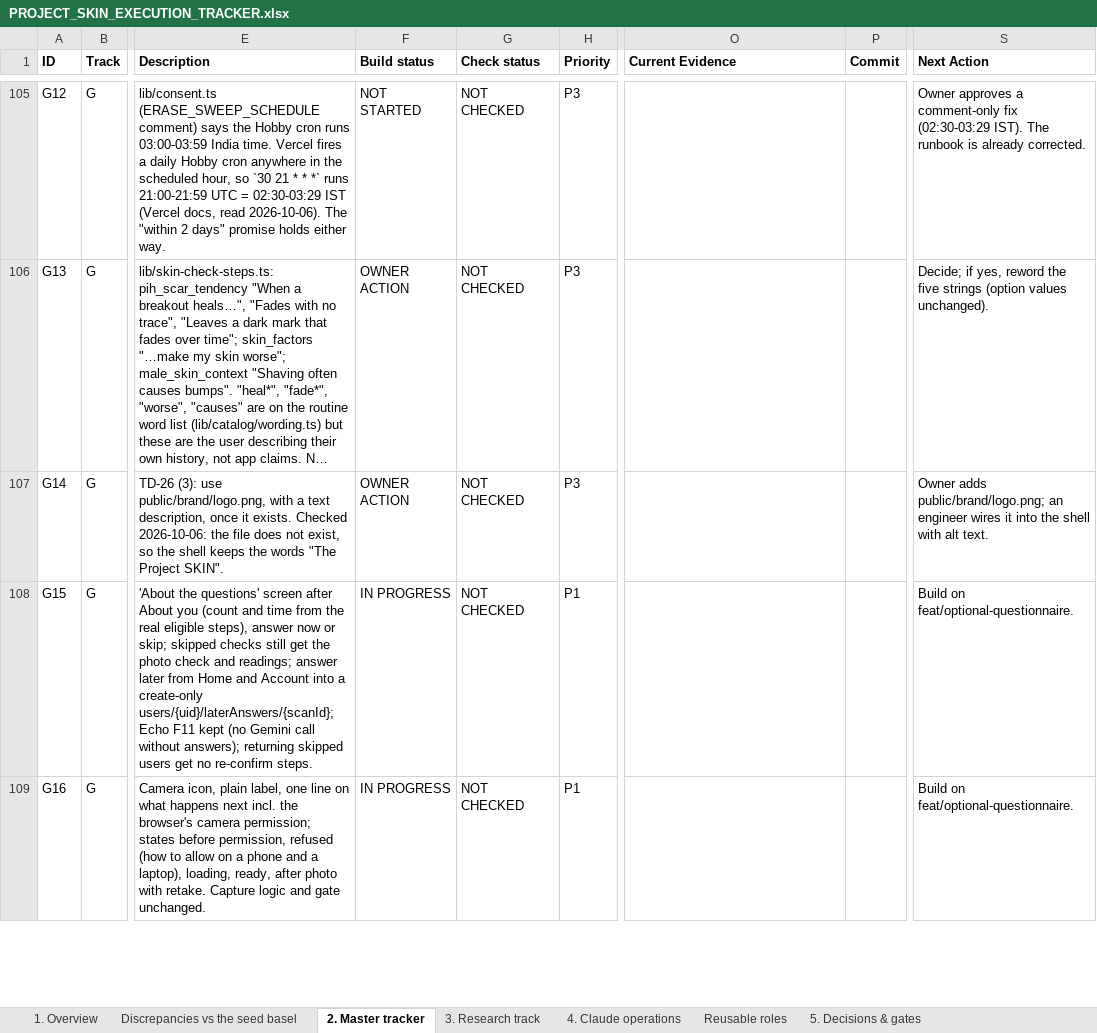
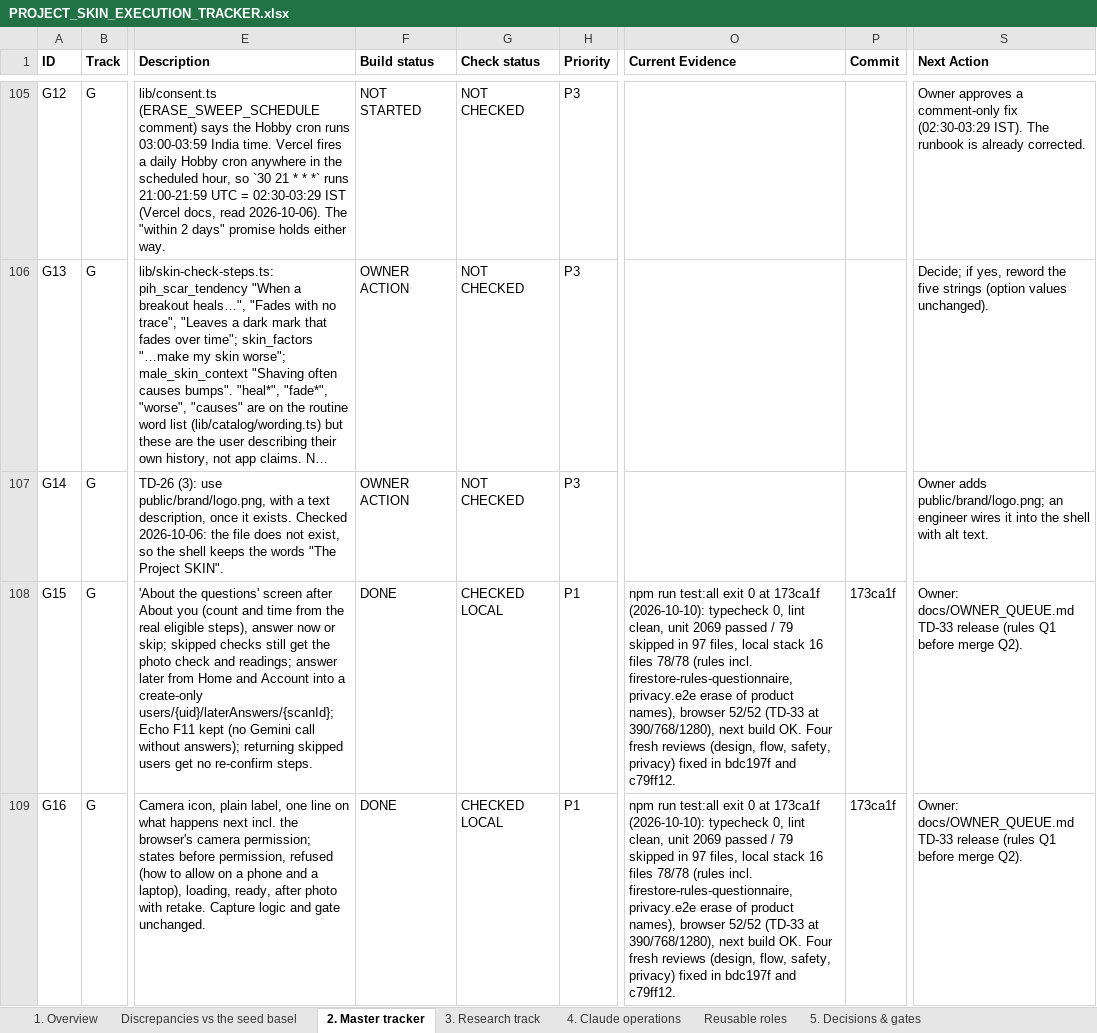
Before and after one commit to Divit-aggarwal/skin-check, an Excel workbook: docs/PROJECT_SKIN_EXECUTION_TRACKER.xlsx, sheet 2. Master tracker, drawn as a sheet; only a part is shown, gaps mark what is left out; long unchanged cells end in …; values as stored, in another font and other column widths than the file's, no borders; the diff covers the shown part only; the diff names each change by its address in the sheet, - before the commit and + after, or states it on an @@ line.

```diff
--- a/docs/PROJECT_SKIN_EXECUTION_TRACKER.xlsx (sheet 2. Master tracker)
+++ b/docs/PROJECT_SKIN_EXECUTION_TRACKER.xlsx (sheet 2. Master tracker)
-F108:F109 (Build status): IN PROGRESS
+F108:F109 (Build status): DONE
-G108:G109 (Check status): NOT CHECKED
+G108:G109 (Check status): CHECKED LOCAL
-O108:O109 (Current Evidence): (empty)
+O108:O109 (Current Evidence): npm run test:all exit 0 at 173ca1f (2026-10-10): typecheck 0, lint clean, unit 2069 passed / 79 skipped in 97 files, local stack 16 files 78/78 (rules incl. firestore-rules-questionnaire, privacy.e2e erase of product names), browser 52/52 (TD-33 at 390/768/1280), next build OK. Four fresh reviews (design, flow, safety, privacy) fixed in bdc197f and c79ff12.
-P108:P109 (Commit): (empty)
+P108:P109 (Commit): 173ca1f
-S108:S109 (Next Action): Build on feat/optional-questionnaire.
+S108:S109 (Next Action): Owner: docs/OWNER_QUEUE.md TD-33 release (rules Q1 before merge Q2).
```
Also changed, not shown: 5 edited cells elsewhere in this sheet, sheet 1. Overview, 1 other file.
